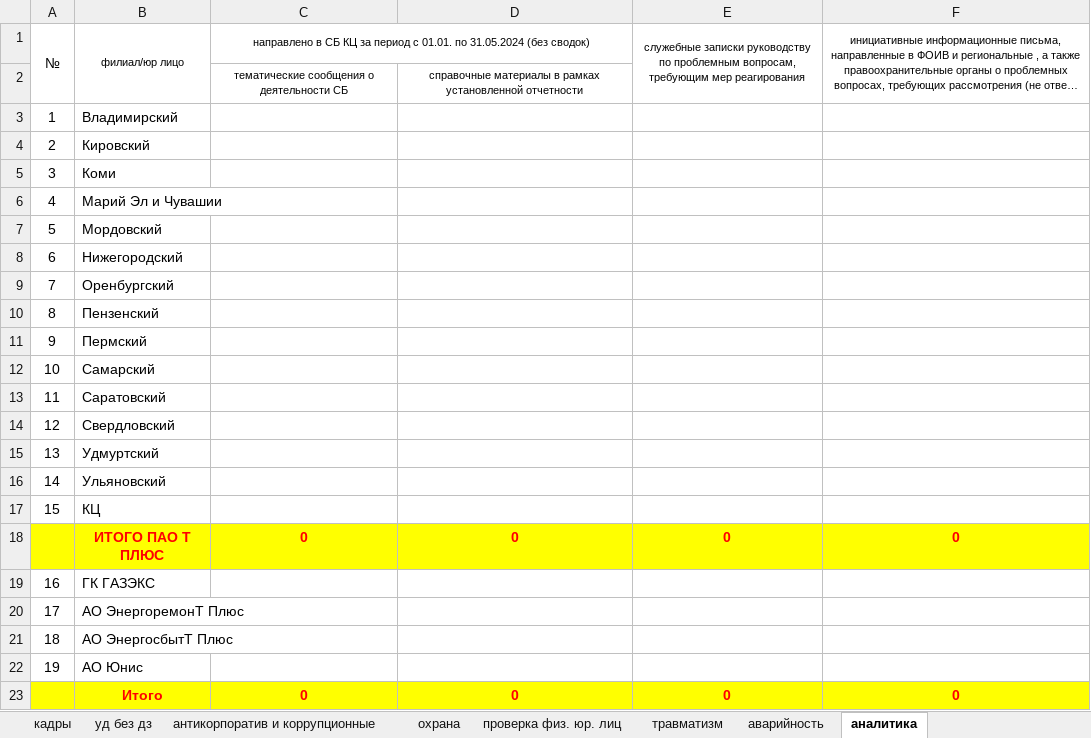
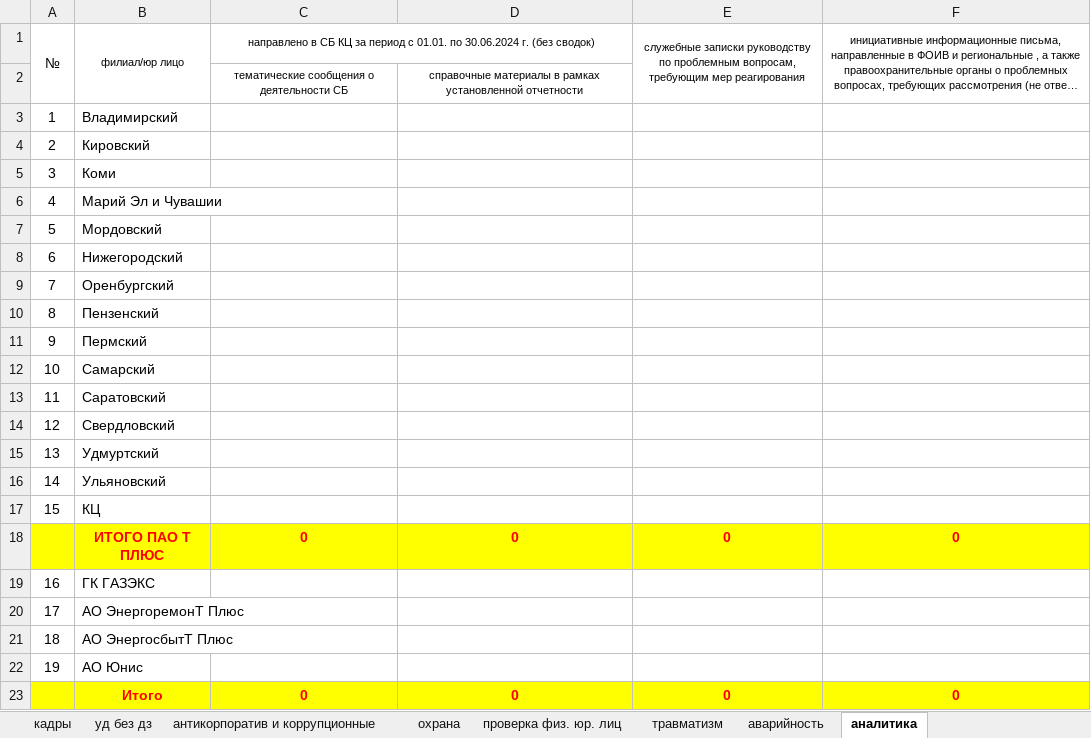
Before and after one commit to prizhimin/SB2, an Excel workbook: sixmonths2024/reports/sixmonths2024_blank.xlsx, sheet аналитика, drawn as a sheet; long unchanged cells end in …; values as stored, in another font and other column widths than the file's, no borders; the diff names each change by its address in the sheet, - before the commit and + after, or states it on an @@ line.

```diff
--- a/sixmonths2024/reports/sixmonths2024_blank.xlsx (sheet аналитика)
+++ b/sixmonths2024/reports/sixmonths2024_blank.xlsx (sheet аналитика)
-C1: …01.01. по 31.05.2024 (без сводок)
+C1: …01.01. по 30.06.2024 г. (без сводок)
```
Also changed, not shown: sheet антикорпоратив и коррупционные, sheet уд без дз, sheet аварийность, sheet охрана, sheet кадры, sheet проверка физ. юр. лиц, 1 more sheet, 2 other files.
